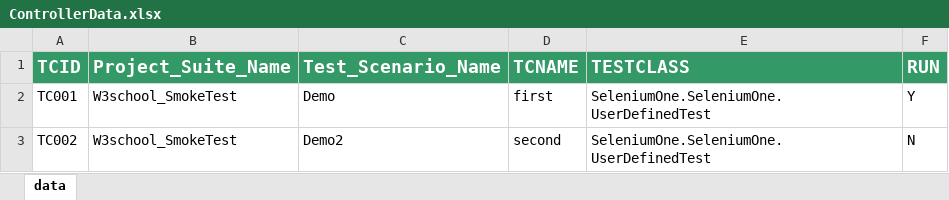
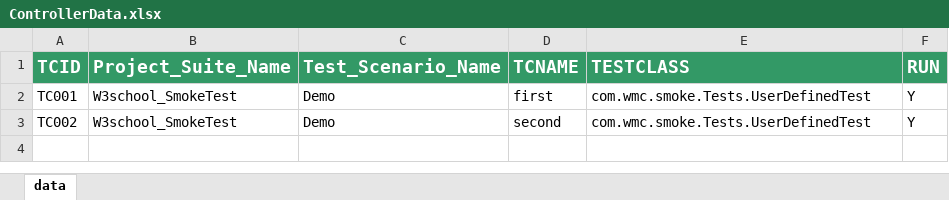
Before and after one commit to rustam1987/SeleniumOne, an Excel workbook: Controller/ControllerData.xlsx, sheet data, drawn as a sheet; values as stored, in another font and other column widths than the file's, no borders; the diff names each change by its address in the sheet, - before the commit and + after, or states it on an @@ line.

```diff
--- a/Controller/ControllerData.xlsx (sheet data)
+++ b/Controller/ControllerData.xlsx (sheet data)
-E2:E3 (TESTCLASS): SeleniumOne.SeleniumOne.UserDefinedTest
+E2:E3 (TESTCLASS): com.wmc.smoke.Tests.UserDefinedTest
-C3 (Test_Scenario_Name): Demo2
+C3 (Test_Scenario_Name): Demo
-F3 (RUN): N
+F3 (RUN): Y
```
Also changed, not shown: 7 other files.
